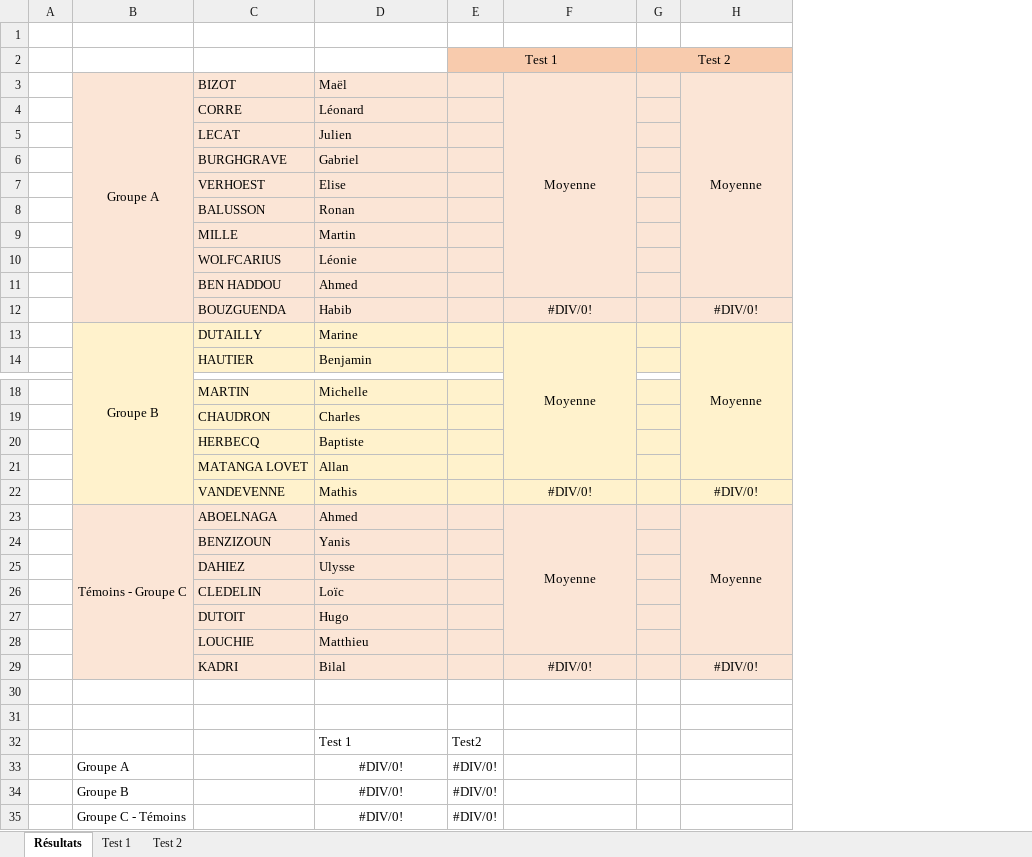
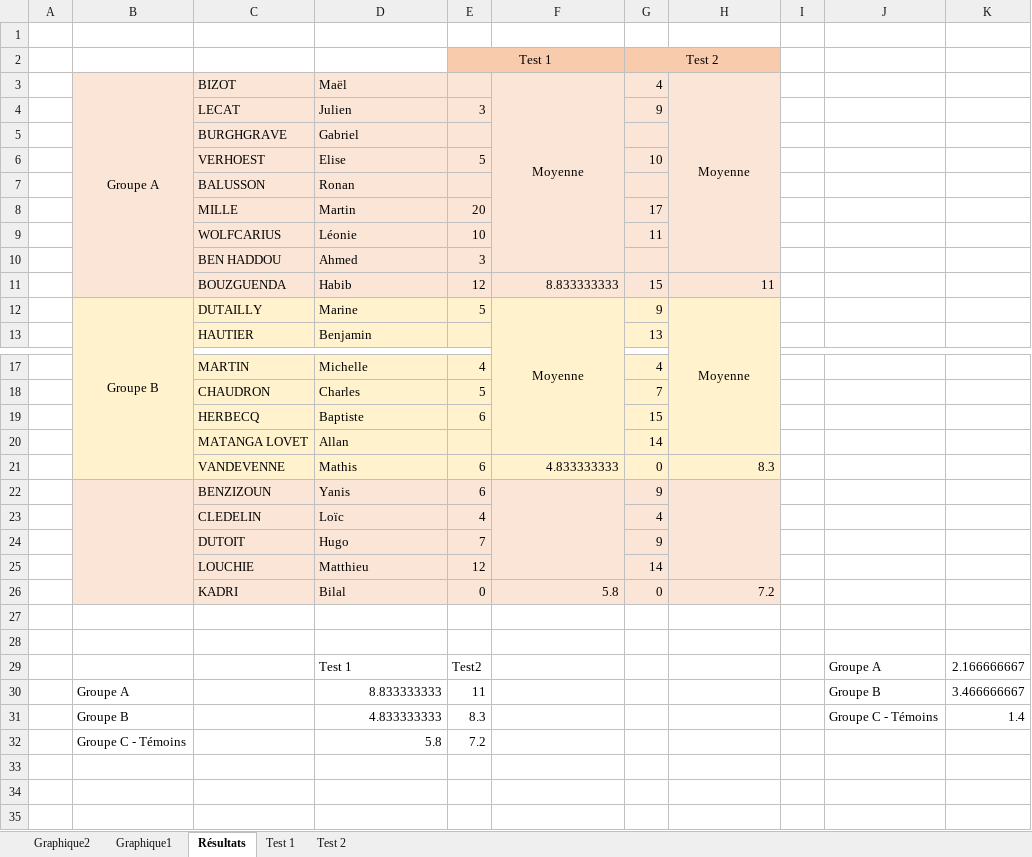
Before and after one commit to ClementZajac/Cours, an Excel workbook: AP5/Management/les gens.xlsx, sheet Résultats, drawn as a sheet; only a part is shown, gaps mark what is left out; values as stored, in another font and other column widths than the file's, no borders; charts and pictures not drawn; removed rows and columns are numbered as before the commit, all else as after; the diff names each change by its address in the sheet, - before the commit and + after, or states it on an @@ line.

```diff
--- a/AP5/Management/les gens.xlsx (sheet Résultats)
+++ b/AP5/Management/les gens.xlsx (sheet Résultats)
+sheet tab: Graphique2
+sheet tab: Graphique1
-column E, row 2: Test 1; rows 32-35: Test2 | #DIV/0! | #DIV/0! | #DIV/0!
+column E, rows 2-12: Test 1 |  | 3 |  | 5 |  | 20 | 10 | 3 | 12 | 5; rows 17-32: 4 | 5 | 6 |  | 6 | 6 | 4 | 7 | 12 | 0 |  |  | Test2 | 11 | 8.3 | 7.2
-column G, row 2: Test 2
+column G, rows 2-13: Test 2 | 4 | 9 |  | 10 |  | 17 | 11 |  | 15 | 9 | 13; rows 17-26: 4 | 7 | 15 | 14 | 0 | 9 | 4 | 9 | 14 | 0
+column I, empty
+column J, rows 29-31: Groupe A | Groupe B | Groupe C - Témoins
+column K, rows 29-31: 2.166666667 | 3.466666667 | 1.4
-row 4:  |  | CORRE | Léonard
-F11: #DIV/0!
+F11: 8.833333333
-F11 alignment: center
+F11 alignment: right
-H11: #DIV/0!
+H11: 11
-H11 alignment: center
+H11 alignment: right
-F21: #DIV/0!
+F21: 4.833333333
-F21 alignment: center
+F21 alignment: right
-H21: #DIV/0!
+H21: 8.3
-H21 alignment: center
+H21 alignment: right
-row 23:  | Témoins - Groupe C | ABOELNAGA | Ahmed |  | Moyenne |  | Moyenne
+B22:B26 merged
+F22:F25 merged
+H22:H25 merged
-row 25:  |  | DAHIEZ | Ulysse
-F26: #DIV/0!
+F26: 5.8
-F26 alignment: center
+F26 alignment: right
-H26: #DIV/0!
+H26: 7.2
-H26 alignment: center
+H26 alignment: right
-D30: #DIV/0!
+D30: 8.833333333
-D30:D32 alignment: center
+D30:D32 alignment: right
-D31: #DIV/0!
+D31: 4.833333333
-D32: #DIV/0!
+D32: 5.8
```
Also changed, not shown: sheet Test 2, sheet Test 1, charts or pictures, 2 other files.
